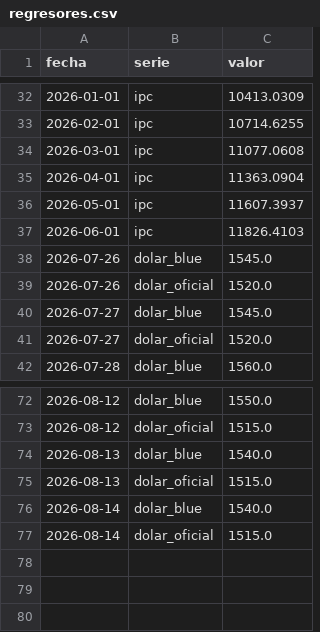
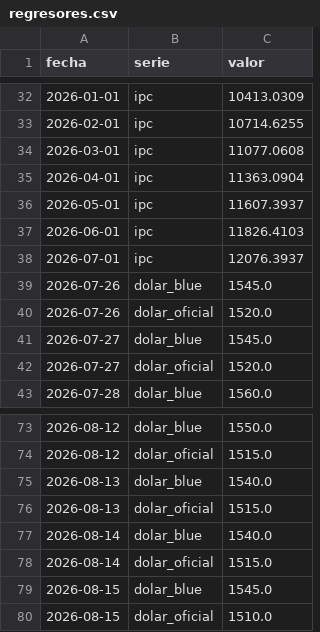
Before and after one commit to licgermancardenas-crypto/precios_argentina2026, a CSV file: data/public/regresores.csv, drawn as a sheet; only a part is shown, gaps mark what is left out; the diff names each change by its address in the sheet, - before the commit and + after, or states it on an @@ line.

```diff
--- a/data/public/regresores.csv
+++ b/data/public/regresores.csv
+row 38: 2026-07-01 | ipc | 12076.3937
+row 79: 2026-08-15 | dolar_blue | 1545.0
+row 80: 2026-08-15 | dolar_oficial | 1510.0
```
Also changed, not shown: data/public/comparador.csv, data/public/indice_canasta.csv, 12 other files.
